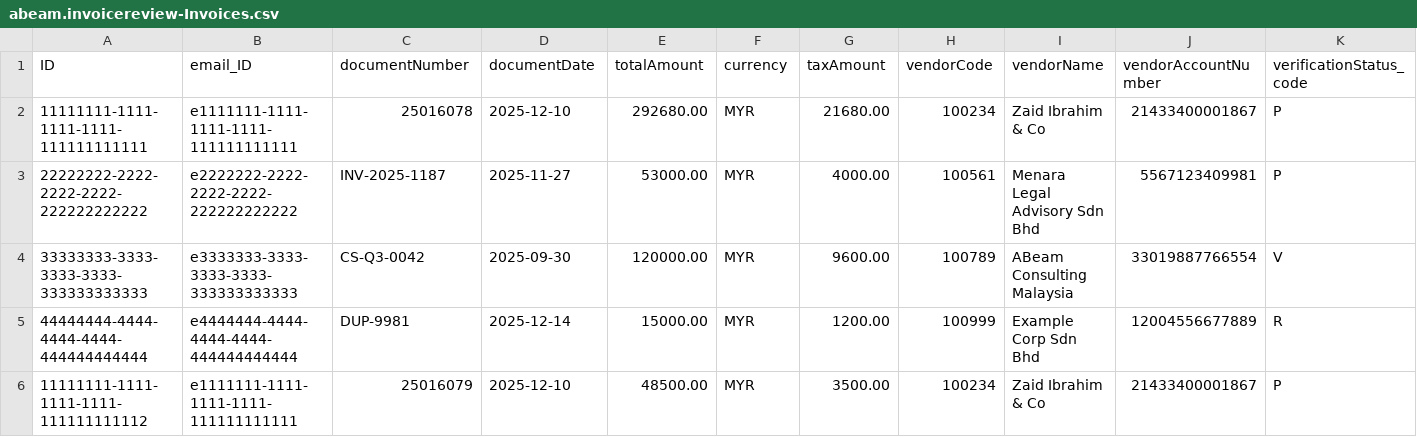
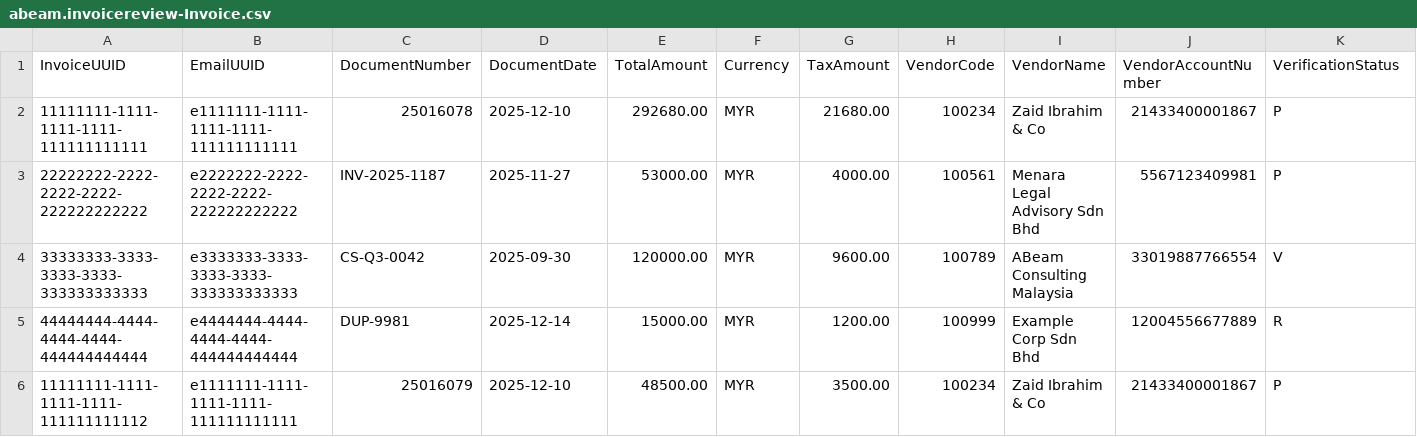
Before and after one commit to kir-abeam/cap_ai, a CSV file: db/data/abeam.invoicereview-Invoice.csv (was db/data/abeam.invoicereview-Invoices.csv), drawn as a sheet.

```diff
--- a/db/data/abeam.invoicereview-Invoices.csv
+++ b/db/data/abeam.invoicereview-Invoice.csv
@@ -1,2 +1,2 @@
-ID;email_ID;documentNumber;documentDate;totalAmount;currency;taxAmount;vendorCode;vendorName;vendorAccountNumber;verificationStatus_code
+InvoiceUUID;EmailUUID;DocumentNumber;DocumentDate;TotalAmount;Currency;TaxAmount;VendorCode;VendorName;VendorAccountNumber;VerificationStatus
 11111111-1111-1111-1111-111111111111;e1111111-1111-1111-1111-111111111111;25016078;2025-12-10;292680.00;MYR;21680.00;100234;Zaid Ibrahim & Co;21433400001867;P
```
Also changed, not shown: db/data/abeam.invoicereview-Attachment.csv, db/data/abeam.invoicereview-Email.csv, 14 other files.
